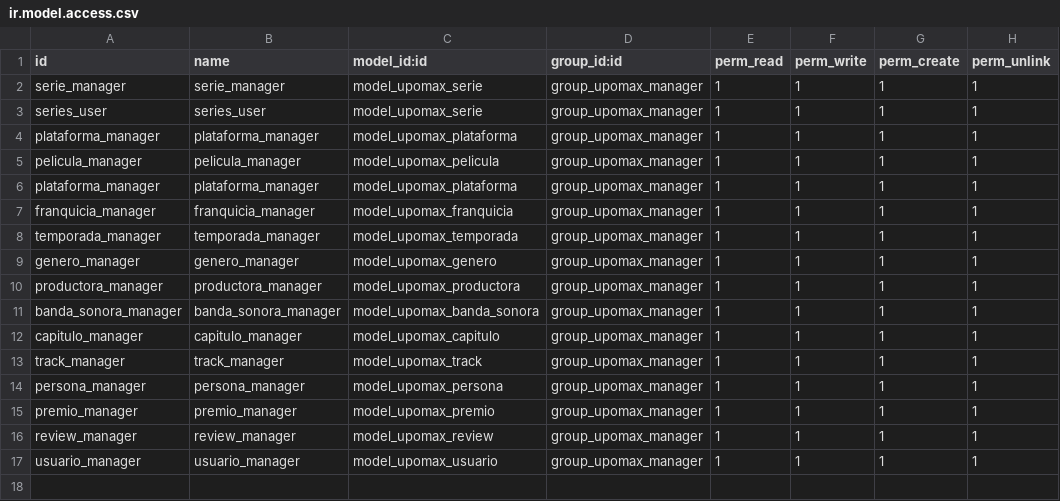
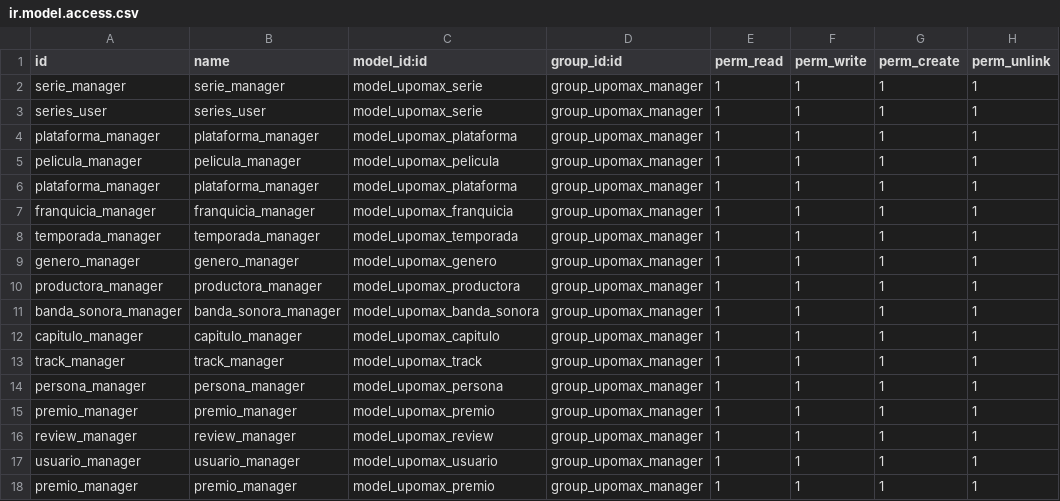
Before and after one commit to Joseab010/UPOMAX, a CSV file: odoo/addons/upomax/security/ir.model.access.csv, drawn as a sheet; the diff names each change by its address in the sheet, - before the commit and + after, or states it on an @@ line.

Commit message:
Añadido Vista premio

```diff
--- a/odoo/addons/upomax/security/ir.model.access.csv
+++ b/odoo/addons/upomax/security/ir.model.access.csv
+row 18: premio_manager | premio_manager | model_upomax_premio | group_upomax_manager | 1 | 1 | 1 | 1
```
Also changed, not shown: 1 other file.
